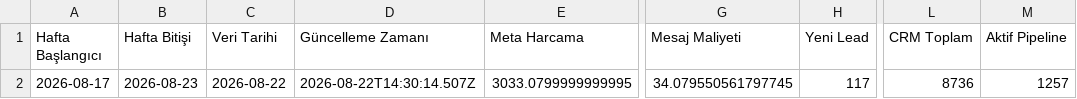
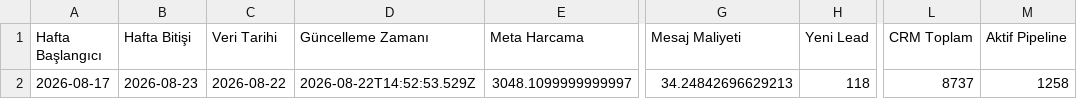
Before and after one commit to sefayama-rgb/menargrup, a CSV file: data/weekly_kpi.csv, drawn as a sheet; only a part is shown, gaps mark what is left out; the diff names each change by its address in the sheet, - before the commit and + after, or states it on an @@ line.

```diff
--- a/data/weekly_kpi.csv
+++ b/data/weekly_kpi.csv
-D2 (Güncelleme Zamanı): 2026-08-22T14:30:14.507Z
+D2 (Güncelleme Zamanı): 2026-08-22T14:52:53.529Z
-E2 (Meta Harcama): 3033.0799999999995
+E2 (Meta Harcama): 3048.1099999999997
-G2 (Mesaj Maliyeti): 34.079550561797745
+G2 (Mesaj Maliyeti): 34.24842696629213
-H2 (Yeni Lead): 117
+H2 (Yeni Lead): 118
-L2 (CRM Toplam): 8736
+L2 (CRM Toplam): 8737
-M2 (Aktif Pipeline): 1257
+M2 (Aktif Pipeline): 1258
```
Also changed, not shown: 4 other files.
